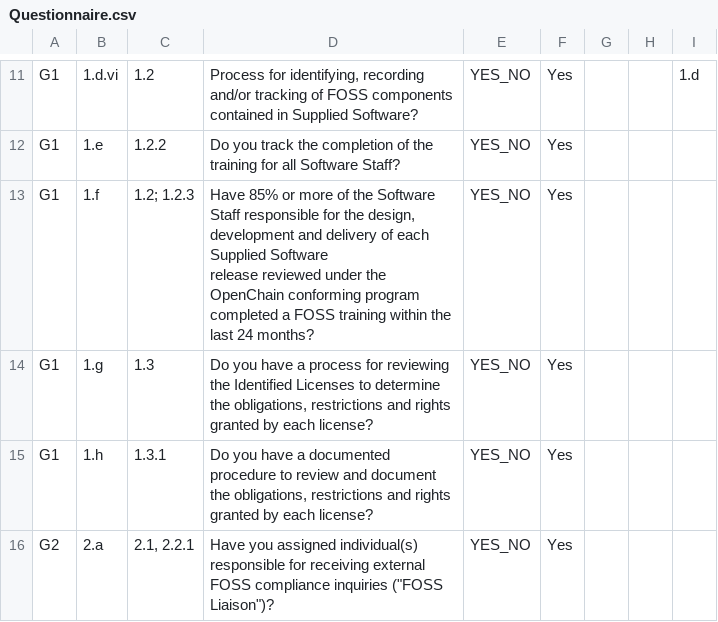
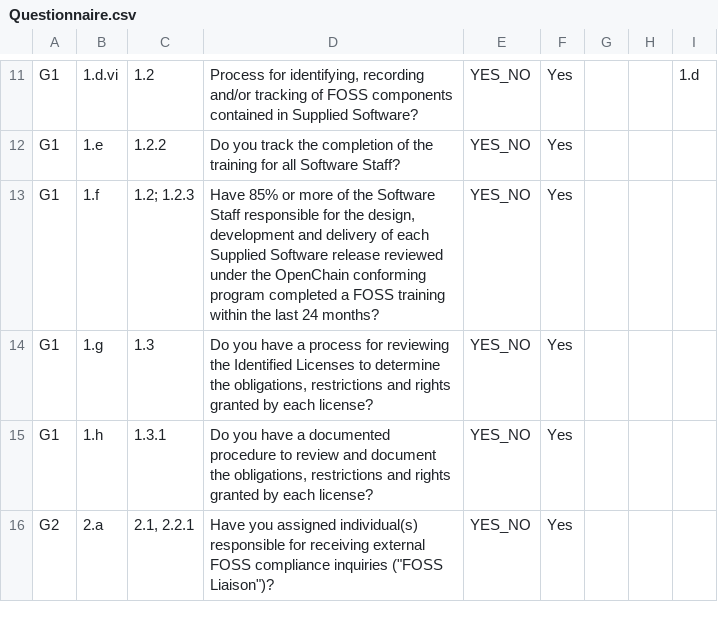
Before and after one commit to OpenChain-Project/conformance-questionnaire, a CSV file: Questionnaire.csv, drawn as a sheet; only a part is shown, gaps mark what is left out.

Commit message:
Remove extra line break
Signed-off-by: Gary O'Neall <gary@sourceauditor.com>

```diff
--- a/Questionnaire.csv
+++ b/Questionnaire.csv
@@ -12,4 +12,3 @@
 "G1","1.e","1.2.2","Do you track the completion of the training for all Software Staff?","YES_NO","Yes","","",
-"G1","1.f","1.2; 1.2.3","Have 85% or more of the Software Staff responsible for the design, development and delivery of each Supplied Software
-release reviewed under the OpenChain conforming program completed a FOSS training within the last 24 months?","YES_NO","Yes","","",
+"G1","1.f","1.2; 1.2.3","Have 85% or more of the Software Staff responsible for the design, development and delivery of each Supplied Software release reviewed under the OpenChain conforming program completed a FOSS training within the last 24 months?","YES_NO","Yes","","",
 "G1","1.g","1.3","Do you have a process for reviewing the Identified Licenses to determine the obligations, restrictions and rights granted by each license?","YES_NO","Yes","","",
```
